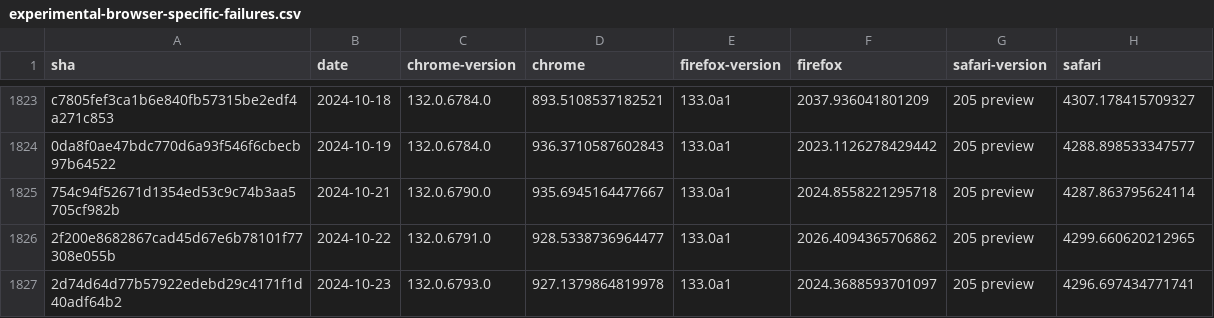
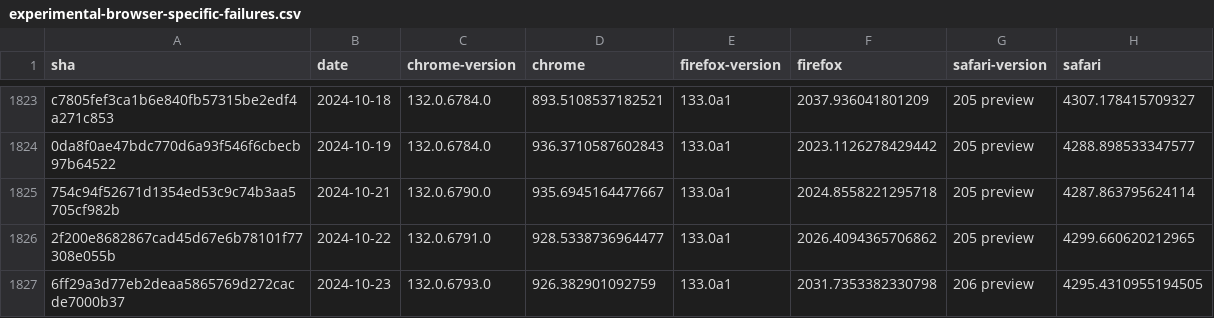
Before and after one commit to gsnedders/results-analysis, a CSV file: data/experimental-browser-specific-failures.csv, drawn as a sheet; only a part is shown, gaps mark what is left out.

```diff
--- a/data/experimental-browser-specific-failures.csv
+++ b/data/experimental-browser-specific-failures.csv
@@ -1826,2 +1826,2 @@ c7805fef3ca1b6e840fb57315be2edf4a271c853,2024-10-18,132.0.6784.0,893.51085371825
 2f200e8682867cad45d67e6b78101f77308e055b,2024-10-22,132.0.6791.0,928.5338736964477,133.0a1,2026.4094365706862,205 preview,4299.660620212965
-2d74d64d77b57922edebd29c4171f1d40adf64b2,2024-10-23,132.0.6793.0,927.1379864819978,133.0a1,2024.3688593701097,205 preview,4296.697434771741
+6ff29a3d77eb2deaa5865769d272cacde7000b37,2024-10-23,132.0.6793.0,926.382901092759,133.0a1,2031.7353382330798,206 preview,4295.4310955194505
```
Also changed, not shown: data/interop-2023/interop-2023-experimental-v2.csv.
